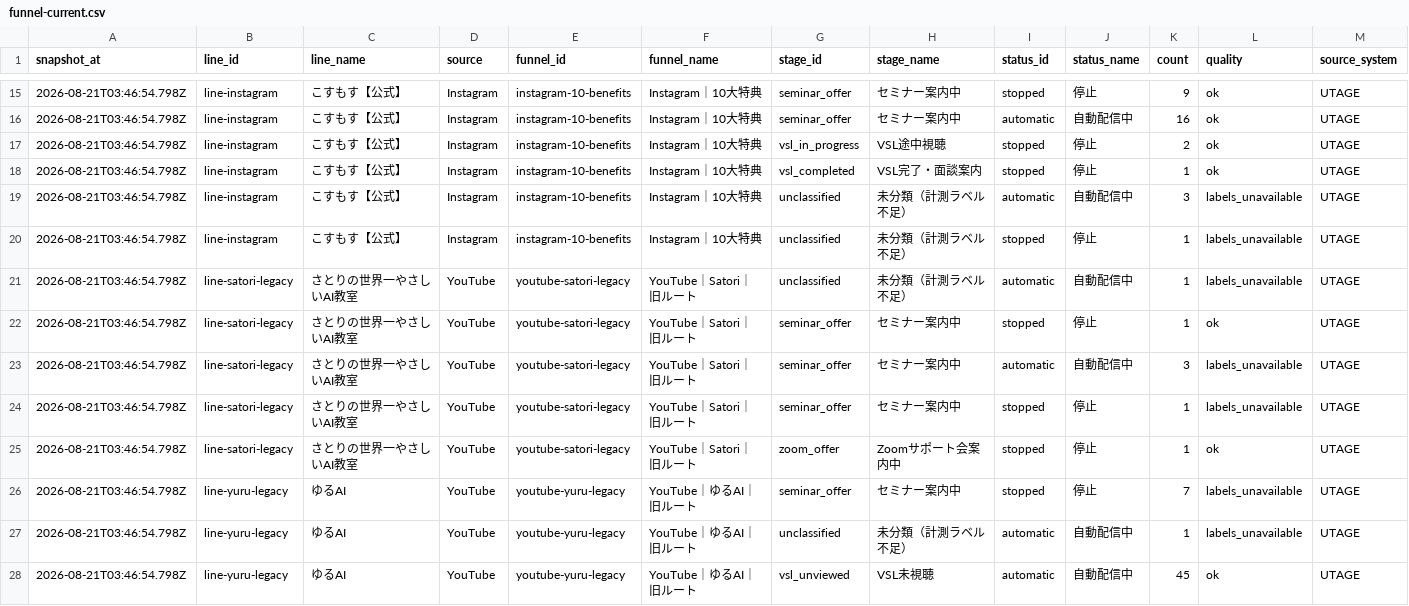
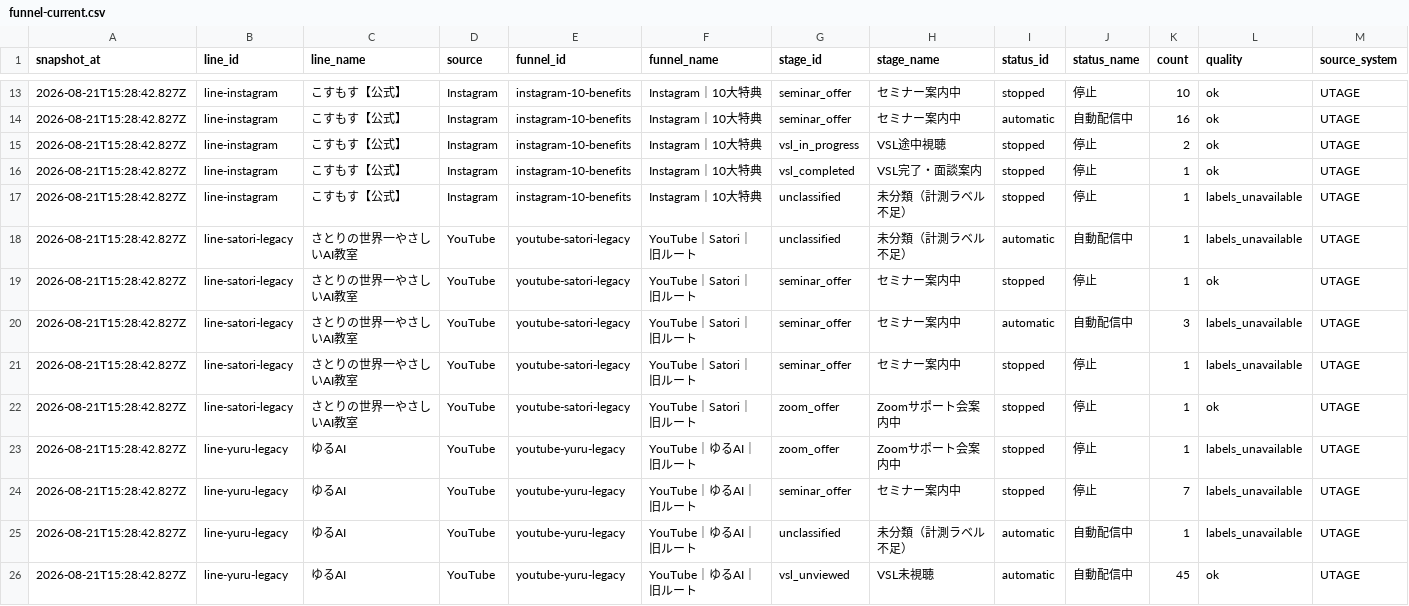
Before and after one commit to puuku0510/suya-youtube-line-dashboard, a CSV file: funnel-current.csv, drawn as a sheet; only a part is shown, gaps mark what is left out; the diff covers the shown part only.

```diff
--- a/funnel-current.csv
+++ b/funnel-current.csv
@@ -15,14 +13,14 @@ snapshot_at,line_id,line_name,source,funnel_id,funnel_name,stage_id,stage_name,s
-2026-08-21T03:46:54.798Z,line-instagram,こすもす【公式】,Instagram,instagram-10-benefits,Instagram｜10大特典,seminar_offer,セミナー案内中,stopped,停止,9,ok,UTAGE
-2026-08-21T03:46:54.798Z,line-instagram,こすもす【公式】,Instagram,instagram-10-benefits,Instagram｜10大特典,seminar_offer,セミナー案内中,automatic,自動配信中,16,ok,UTAGE
-2026-08-21T03:46:54.798Z,line-instagram,こすもす【公式】,Instagram,instagram-10-benefits,Instagram｜10大特典,vsl_in_progress,VSL途中視聴,stopped,停止,2,ok,UTAGE
-2026-08-21T03:46:54.798Z,line-instagram,こすもす【公式】,Instagram,instagram-10-benefits,Instagram｜10大特典,vsl_completed,VSL完了・面談案内,stopped,停止,1,ok,UTAGE
-2026-08-21T03:46:54.798Z,line-instagram,こすもす【公式】,Instagram,instagram-10-benefits,Instagram｜10大特典,unclassified,未分類（計測ラベル不足）,automatic,自動配信中,3,labels_unavailable,UTAGE
-2026-08-21T03:46:54.798Z,line-instagram,こすもす【公式】,Instagram,instagram-10-benefits,Instagram｜10大特典,unclassified,未分類（計測ラベル不足）,stopped,停止,1,labels_unavailable,UTAGE
-2026-08-21T03:46:54.798Z,line-satori-legacy,さとりの世界一やさしいAI教室,YouTube,youtube-satori-legacy,YouTube｜Satori｜旧ルート,unclassified,未分類（計測ラベル不足）,automatic,自動配信中,1,labels_unavailable,UTAGE
-2026-08-21T03:46:54.798Z,line-satori-legacy,さとりの世界一やさしいAI教室,YouTube,youtube-satori-legacy,YouTube｜Satori｜旧ルート,seminar_offer,セミナー案内中,stopped,停止,1,ok,UTAGE
-2026-08-21T03:46:54.798Z,line-satori-legacy,さとりの世界一やさしいAI教室,YouTube,youtube-satori-legacy,YouTube｜Satori｜旧ルート,seminar_offer,セミナー案内中,automatic,自動配信中,3,labels_unavailable,UTAGE
-2026-08-21T03:46:54.798Z,line-satori-legacy,さとりの世界一やさしいAI教室,YouTube,youtube-satori-legacy,YouTube｜Satori｜旧ルート,seminar_offer,セミナー案内中,stopped,停止,1,labels_unavailable,UTAGE
-2026-08-21T03:46:54.798Z,line-satori-legacy,さとりの世界一やさしいAI教室,YouTube,youtube-satori-legacy,YouTube｜Satori｜旧ルート,zoom_offer,Zoomサポート会案内中,stopped,停止,1,ok,UTAGE
-2026-08-21T03:46:54.798Z,line-yuru-legacy,ゆるAI,YouTube,youtube-yuru-legacy,YouTube｜ゆるAI｜旧ルート,seminar_offer,セミナー案内中,stopped,停止,7,labels_unavailable,UTAGE
-2026-08-21T03:46:54.798Z,line-yuru-legacy,ゆるAI,YouTube,youtube-yuru-legacy,YouTube｜ゆるAI｜旧ルート,unclassified,未分類（計測ラベル不足）,automatic,自動配信中,1,labels_unavailable,UTAGE
-2026-08-21T03:46:54.798Z,line-yuru-legacy,ゆるAI,YouTube,youtube-yuru-legacy,YouTube｜ゆるAI｜旧ルート,vsl_unviewed,VSL未視聴,automatic,自動配信中,45,ok,UTAGE
+2026-08-21T15:28:42.827Z,line-instagram,こすもす【公式】,Instagram,instagram-10-benefits,Instagram｜10大特典,seminar_offer,セミナー案内中,stopped,停止,10,ok,UTAGE
+2026-08-21T15:28:42.827Z,line-instagram,こすもす【公式】,Instagram,instagram-10-benefits,Instagram｜10大特典,seminar_offer,セミナー案内中,automatic,自動配信中,16,ok,UTAGE
+2026-08-21T15:28:42.827Z,line-instagram,こすもす【公式】,Instagram,instagram-10-benefits,Instagram｜10大特典,vsl_in_progress,VSL途中視聴,stopped,停止,2,ok,UTAGE
+2026-08-21T15:28:42.827Z,line-instagram,こすもす【公式】,Instagram,instagram-10-benefits,Instagram｜10大特典,vsl_completed,VSL完了・面談案内,stopped,停止,1,ok,UTAGE
+2026-08-21T15:28:42.827Z,line-instagram,こすもす【公式】,Instagram,instagram-10-benefits,Instagram｜10大特典,unclassified,未分類（計測ラベル不足）,stopped,停止,1,labels_unavailable,UTAGE
+2026-08-21T15:28:42.827Z,line-satori-legacy,さとりの世界一やさしいAI教室,YouTube,youtube-satori-legacy,YouTube｜Satori｜旧ルート,unclassified,未分類（計測ラベル不足）,automatic,自動配信中,1,labels_unavailable,UTAGE
+2026-08-21T15:28:42.827Z,line-satori-legacy,さとりの世界一やさしいAI教室,YouTube,youtube-satori-legacy,YouTube｜Satori｜旧ルート,seminar_offer,セミナー案内中,stopped,停止,1,ok,UTAGE
+2026-08-21T15:28:42.827Z,line-satori-legacy,さとりの世界一やさしいAI教室,YouTube,youtube-satori-legacy,YouTube｜Satori｜旧ルート,seminar_offer,セミナー案内中,automatic,自動配信中,3,labels_unavailable,UTAGE
+2026-08-21T15:28:42.827Z,line-satori-legacy,さとりの世界一やさしいAI教室,YouTube,youtube-satori-legacy,YouTube｜Satori｜旧ルート,seminar_offer,セミナー案内中,stopped,停止,1,labels_unavailable,UTAGE
+2026-08-21T15:28:42.827Z,line-satori-legacy,さとりの世界一やさしいAI教室,YouTube,youtube-satori-legacy,YouTube｜Satori｜旧ルート,zoom_offer,Zoomサポート会案内中,stopped,停止,1,ok,UTAGE
+2026-08-21T15:28:42.827Z,line-yuru-legacy,ゆるAI,YouTube,youtube-yuru-legacy,YouTube｜ゆるAI｜旧ルート,zoom_offer,Zoomサポート会案内中,stopped,停止,1,labels_unavailable,UTAGE
+2026-08-21T15:28:42.827Z,line-yuru-legacy,ゆるAI,YouTube,youtube-yuru-legacy,YouTube｜ゆるAI｜旧ルート,seminar_offer,セミナー案内中,stopped,停止,7,labels_unavailable,UTAGE
+2026-08-21T15:28:42.827Z,line-yuru-legacy,ゆるAI,YouTube,youtube-yuru-legacy,YouTube｜ゆるAI｜旧ルート,unclassified,未分類（計測ラベル不足）,automatic,自動配信中,1,labels_unavailable,UTAGE
+2026-08-21T15:28:42.827Z,line-yuru-legacy,ゆるAI,YouTube,youtube-yuru-legacy,YouTube｜ゆるAI｜旧ルート,vsl_unviewed,VSL未視聴,automatic,自動配信中,45,ok,UTAGE
```
Also changed, not shown: 2 added rows, 4 removed rows and 41 edited cells elsewhere in this file, funnel-cohort.csv, funnel-sync-health.csv, 1 other file.
